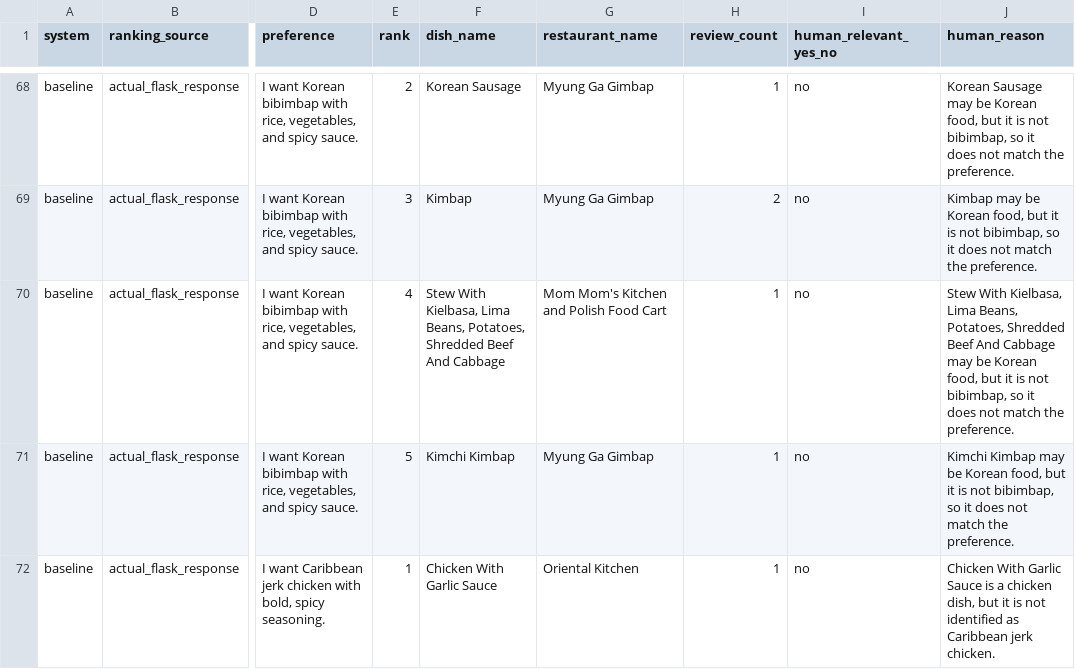
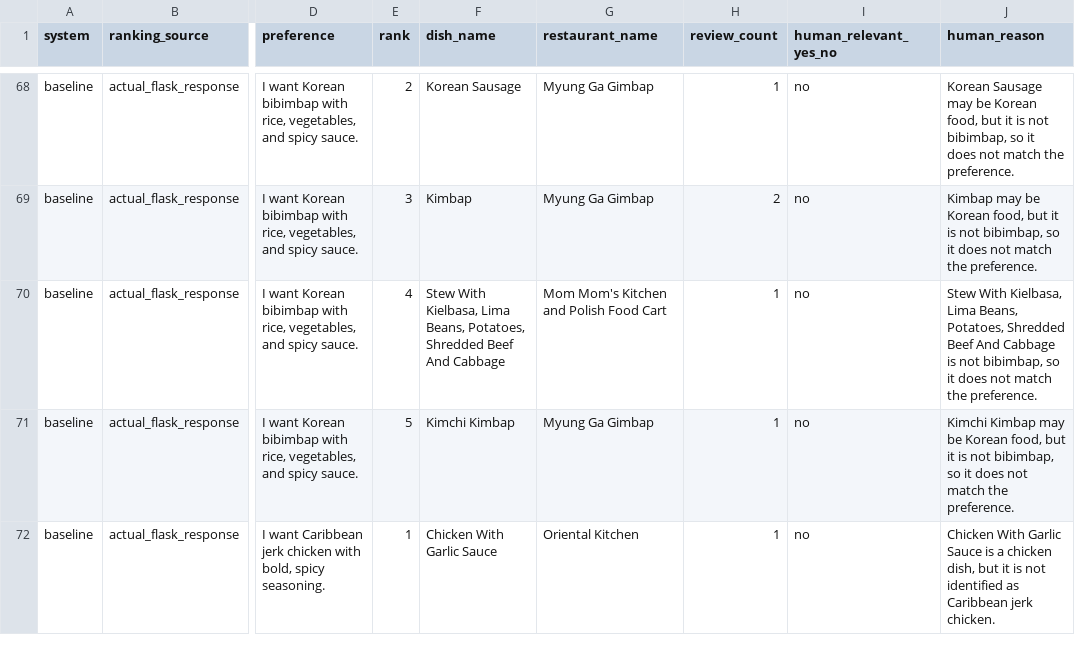
Before and after one commit to YeZiyu17/choob-app, a CSV file: recommendation_human_review.csv, drawn as a sheet; only a part is shown, gaps mark what is left out; the diff names each change by its address in the sheet, - before the commit and + after, or states it on an @@ line.

Commit message:
Update recommendation_human_review.csv

```diff
--- a/recommendation_human_review.csv
+++ b/recommendation_human_review.csv
-J70 (human_reason): …And Cabbage may be Korean food, but it is not…
+J70 (human_reason): …And Cabbage is not…
```
